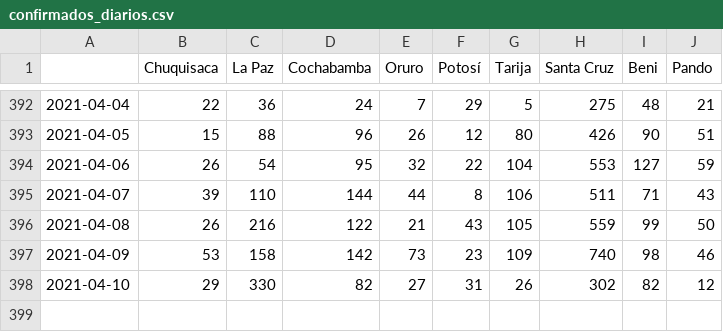
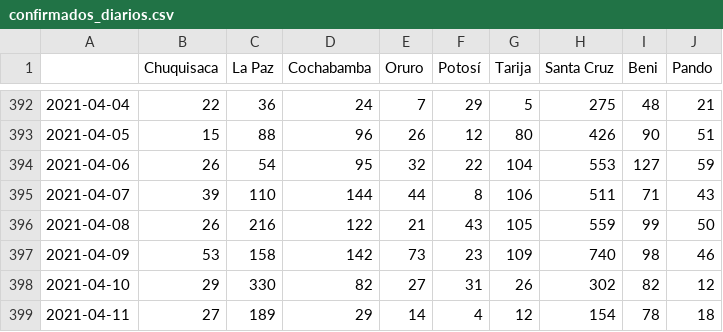
Before and after one commit to mauforonda/covid19-bolivia-udape, a CSV file: confirmados_diarios.csv, drawn as a sheet; only a part is shown, gaps mark what is left out.

```diff
--- a/confirmados_diarios.csv
+++ b/confirmados_diarios.csv
@@ -398 +398,2 @@
 2021-04-10,29,330,82,27,31,26,302,82,12
+2021-04-11,27,189,29,14,4,12,154,78,18
```
Also changed, not shown: activos_acumulados.csv, confirmados_acumulados.csv, 4 other files.
